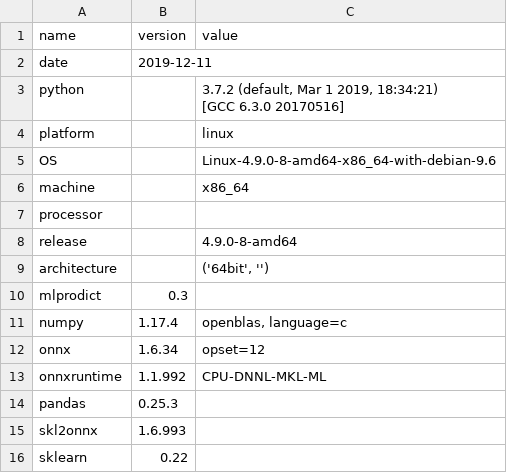
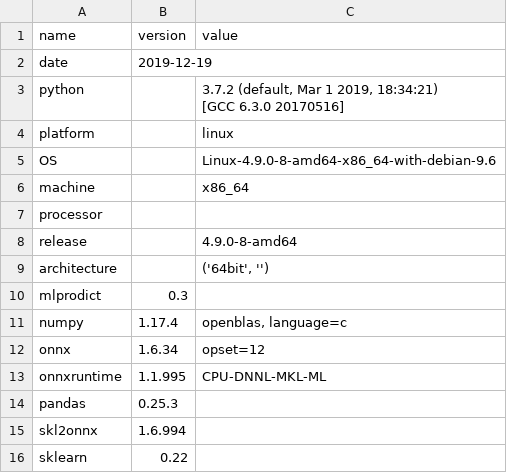
Before and after one commit to sdpython/_benchmarks, a CSV file: onnx/results/bench_plot_onnxruntime_random_forest.time.csv, drawn as a sheet.

```diff
--- a/onnx/results/bench_plot_onnxruntime_random_forest.time.csv
+++ b/onnx/results/bench_plot_onnxruntime_random_forest.time.csv
@@ -1,3 +1,3 @@
 name,version,value
-date,2019-12-11,
+date,2019-12-19,
 python,,"3.7.2 (default, Mar  1 2019, 18:34:21)
@@ -13,5 +13,5 @@ numpy,1.17.4,"openblas, language=c"
 onnx,1.6.34,opset=12
-onnxruntime,1.1.992,CPU-DNNL-MKL-ML
+onnxruntime,1.1.995,CPU-DNNL-MKL-ML
 pandas,0.25.3,
-skl2onnx,1.6.993,
+skl2onnx,1.6.994,
 sklearn,0.22,
```
Also changed, not shown: onnx/results/bench_plot_onnxruntime_random_forest.perf.csv, 1 other file.
